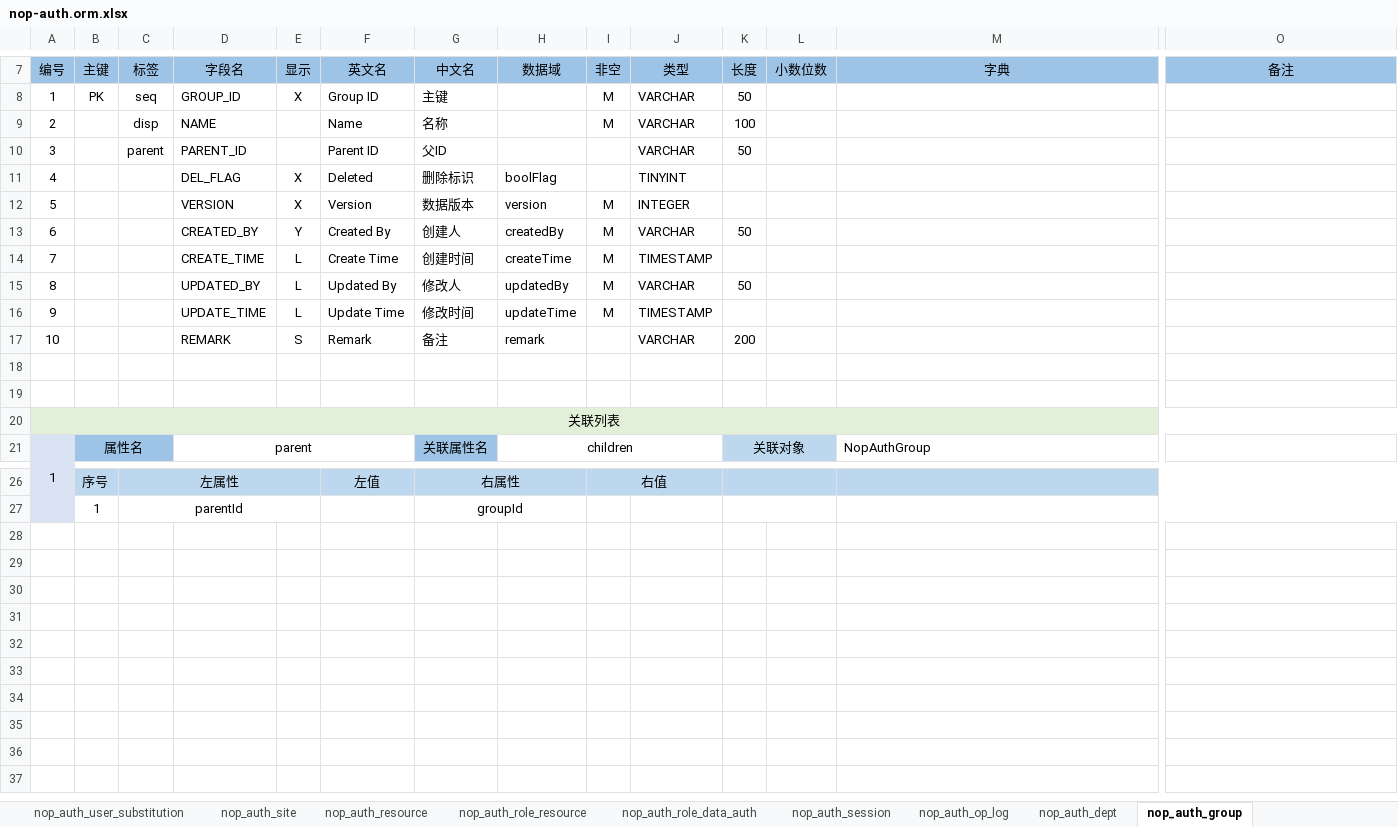
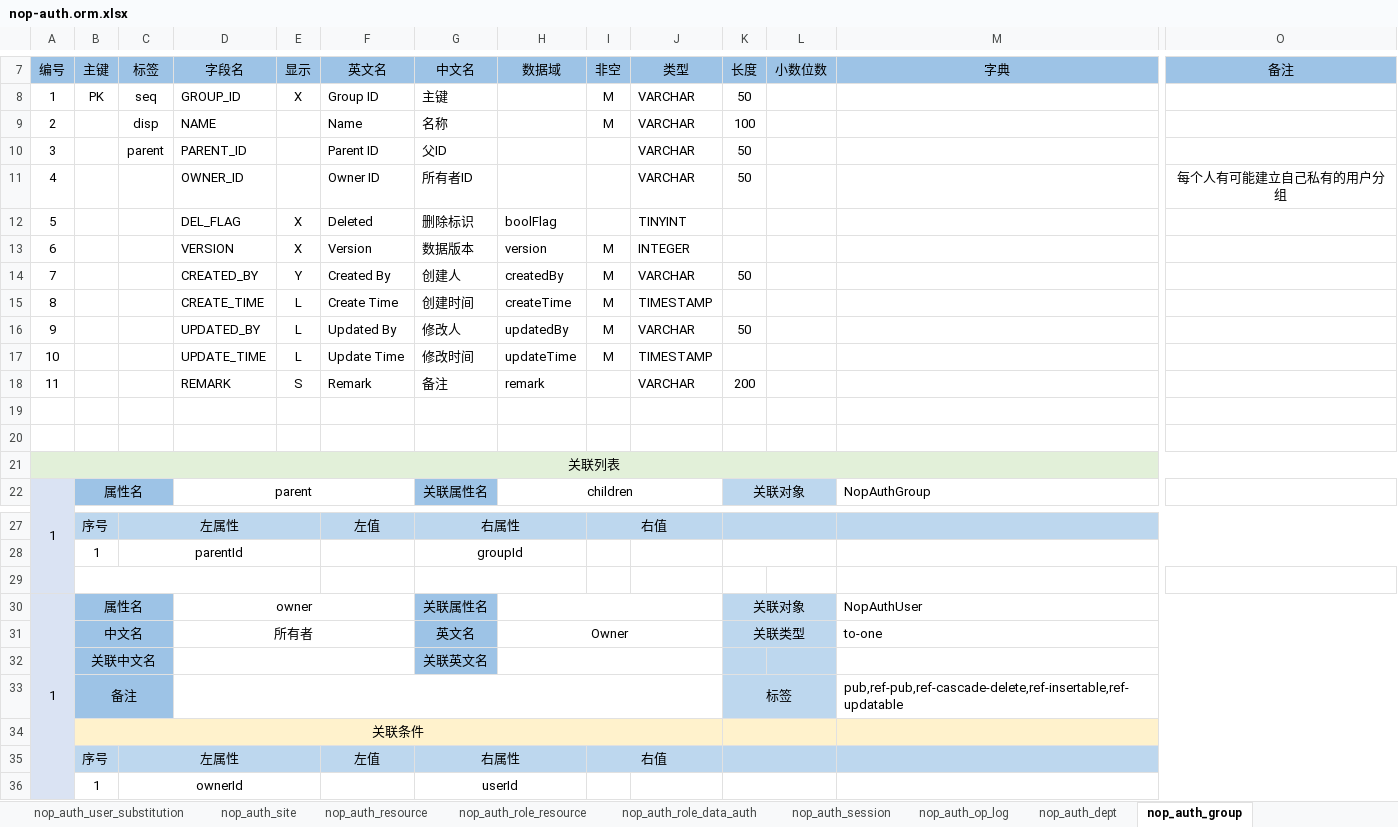
Before and after one commit to entropy-cloud/nop-entropy, an Excel workbook: nop-auth/model/nop-auth.orm.xlsx, sheet nop_auth_group, drawn as a sheet; only a part is shown, gaps mark what is left out; values as stored, in another font and other column widths than the file's, no borders; addresses are those after the commit; rows hold the shown columns only; the diff names each change by its address in the sheet, - before the commit and + after, or states it on an @@ line.

```diff
--- a/nop-auth/model/nop-auth.orm.xlsx (sheet nop_auth_group)
+++ b/nop-auth/model/nop-auth.orm.xlsx (sheet nop_auth_group)
+row 11: 4 |  |  | OWNER_ID |  | Owner ID | 所有者ID |  |  | VARCHAR | 50 |  |  | 每个人有可能建立自己私有的用户分组
-A12 (编号): 4
+A12 (编号): 5
-A13 (编号): 5
+A13 (编号): 6
-A14 (编号): 6
+A14 (编号): 7
-A15 (编号): 7
+A15 (编号): 8
-A16 (编号): 8
+A16 (编号): 9
-A17 (编号): 9
+A17 (编号): 10
-A18 (编号): 10
+A18 (编号): 11
+row 29: (empty)
+row 30: 1 | 属性名 |  | owner |  |  | 关联属性名 |  |  |  | 关联对象 |  | NopAuthUser
+row 31:  | 中文名 |  | 所有者 |  |  | 英文名 | Owner |  |  | 关联类型 |  | to-one
+row 32:  | 关联中文名 |  |  |  |  | 关联英文名
+row 33:  | 备注 |  |  |  |  |  |  |  |  | 标签 |  | pub,ref-pub,ref-cascade-delete,ref-insertable,ref-updatable
+row 34:  | 关联条件
+row 35:  | 序号 | 左属性 |  |  | 左值 | 右属性 |  | 右值
+row 36:  | 1 | ownerId |  |  |  | userId
```
Also changed, not shown: 14 other files.
